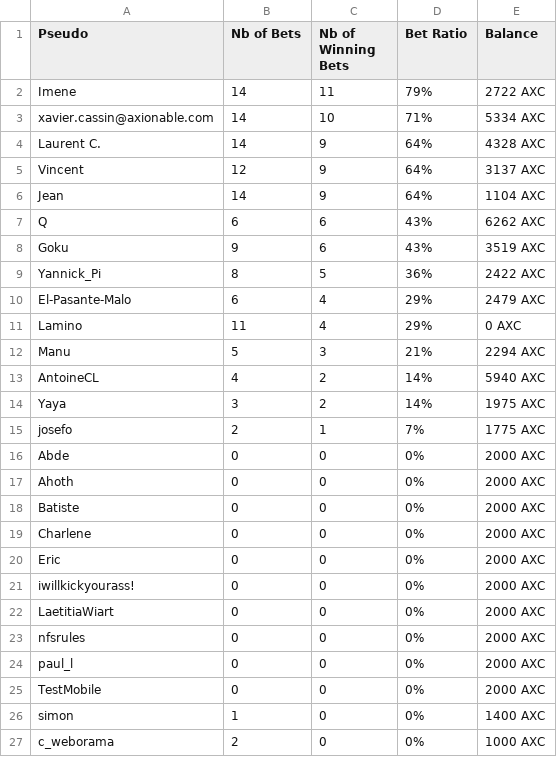
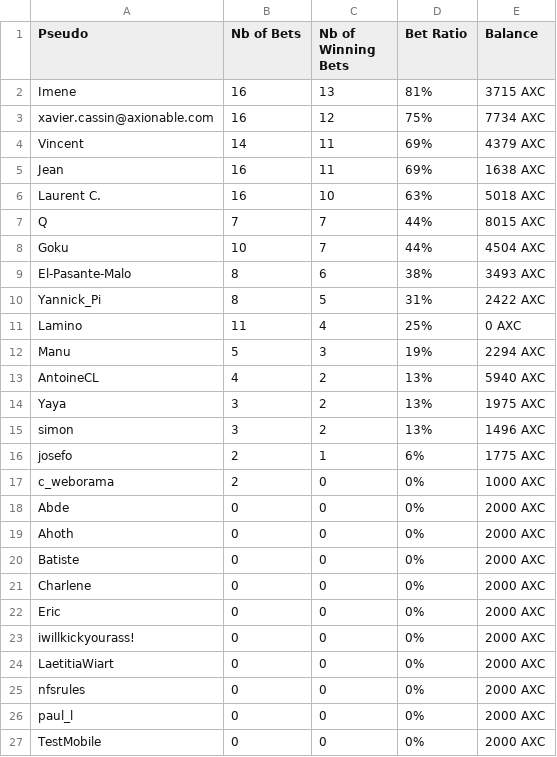
Before and after one commit to JCupe17/AxioChain, a CSV file: Dapp_AxioChain/rankingKnockoutPhase.csv, drawn as a sheet.

```diff
--- a/Dapp_AxioChain/rankingKnockoutPhase.csv
+++ b/Dapp_AxioChain/rankingKnockoutPhase.csv
@@ -1,16 +1,18 @@
 Pseudo;Nb of Bets;Nb of Winning Bets;Bet Ratio;Balance
-Imene;14;11;79%;2722 AXC
-xavier.cassin@axionable.com;14;10;71%;5334 AXC
-Laurent C.;14;9;64%;4328 AXC
-Vincent;12;9;64%;3137 AXC
-Jean;14;9;64%;1104 AXC
-Q;6;6;43%;6262 AXC
-Goku;9;6;43%;3519 AXC
-Yannick_Pi;8;5;36%;2422 AXC
-El-Pasante-Malo;6;4;29%;2479 AXC
-Lamino;11;4;29%;0 AXC
-Manu;5;3;21%;2294 AXC
-AntoineCL;4;2;14%;5940 AXC
-Yaya;3;2;14%;1975 AXC
-josefo;2;1;7%;1775 AXC
+Imene;16;13;81%;3715 AXC
+xavier.cassin@axionable.com;16;12;75%;7734 AXC
+Vincent;14;11;69%;4379 AXC
+Jean;16;11;69%;1638 AXC
+Laurent C.;16;10;63%;5018 AXC
+Q;7;7;44%;8015 AXC
+Goku;10;7;44%;4504 AXC
+El-Pasante-Malo;8;6;38%;3493 AXC
+Yannick_Pi;8;5;31%;2422 AXC
+Lamino;11;4;25%;0 AXC
+Manu;5;3;19%;2294 AXC
+AntoineCL;4;2;13%;5940 AXC
+Yaya;3;2;13%;1975 AXC
+simon;3;2;13%;1496 AXC
+josefo;2;1;6%;1775 AXC
+c_weborama;2;0;0%;1000 AXC
 Abde;0;0;0%;2000 AXC
@@ -25,3 +27 @@ paul_l;0;0;0%;2000 AXC
 TestMobile;0;0;0%;2000 AXC
-simon;1;0;0%;1400 AXC
-c_weborama;2;0;0%;1000 AXC
```
Also changed, not shown: 2 other files.
